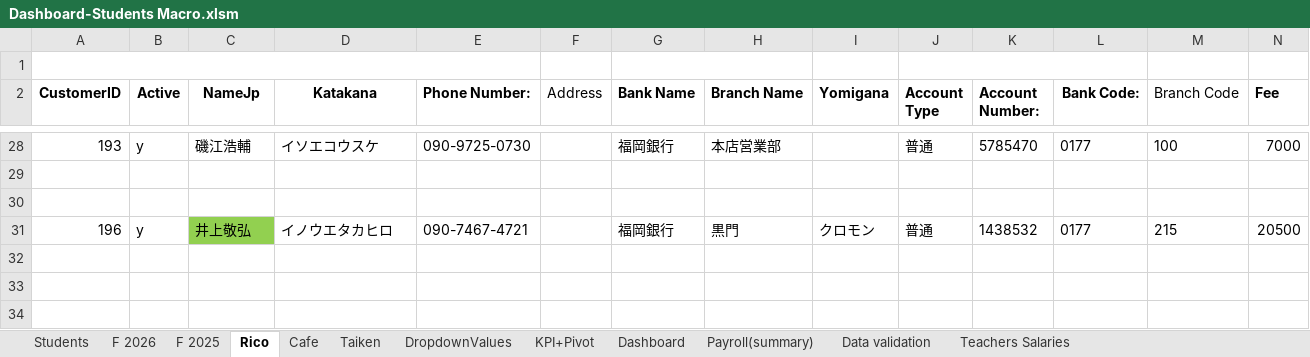
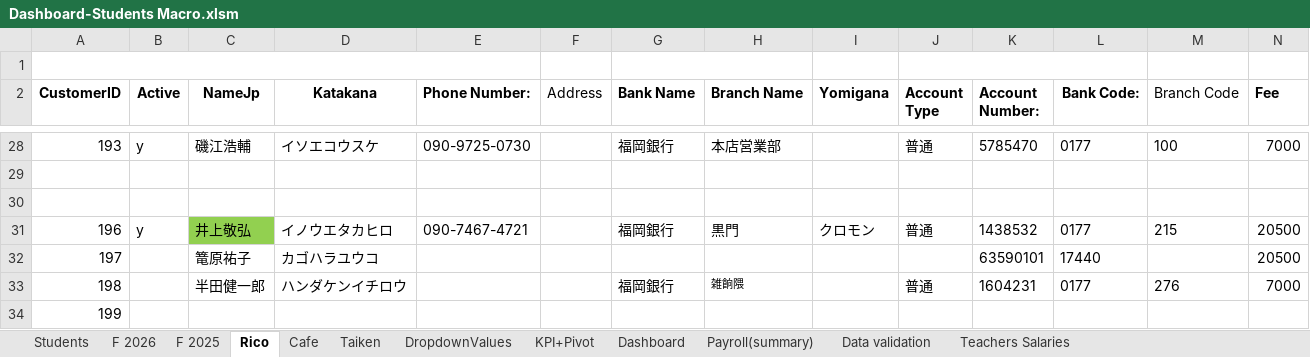
Before and after one commit to Euthenian/bee-school-knowledge, an Excel workbook: 事務/Dashboard-Students Macro.xlsm, sheet Rico, drawn as a sheet; only a part is shown, gaps mark what is left out; values as stored, in another font and other column widths than the file's, no borders; charts and pictures not drawn; rows hold the shown columns only; the diff names each change by its address in the sheet, - before the commit and + after, or states it on an @@ line.

Commit message:
update SD

```diff
--- a/事務/Dashboard-Students Macro.xlsm (sheet Rico)
+++ b/事務/Dashboard-Students Macro.xlsm (sheet Rico)
+row 32: 197 |  | 篭原祐子 | カゴハラユウコ |  |  |  |  |  |  | 63590101 | 17440 |  | 20500
+row 33: 198 |  | 半田健一郎 | ハンダケンイチロウ |  |  | 福岡銀行 | 雑餉隈 |  | 普通 | 1604231 | 0177 | 276 | 7000
+row 34: 199
```
